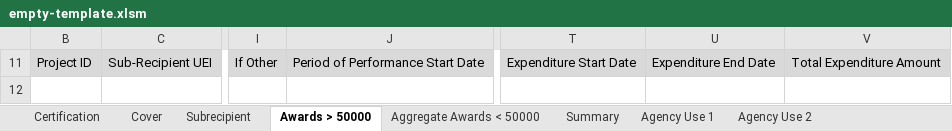
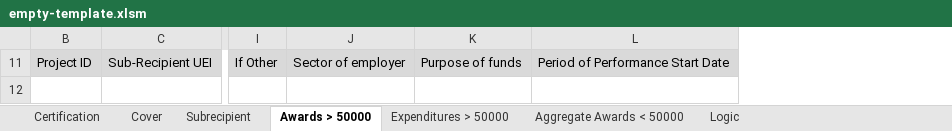
Before and after one commit to usdigitalresponse/arpa-reporter, an Excel workbook: src/server/data/empty-template.xlsm, sheet Awards > 50000, drawn as a sheet; only a part is shown, gaps mark what is left out; values as stored, in another font and other column widths than the file's, no borders; removed rows and columns are numbered as before the commit, all else as after; the diff names each change by its address in the sheet, - before the commit and + after, or states it on an @@ line.

```diff
--- a/src/server/data/empty-template.xlsm (sheet Awards > 50000)
+++ b/src/server/data/empty-template.xlsm (sheet Awards > 50000)
@@ sheet tab hidden: Summary @@
-sheet tab: Agency Use 1
-sheet tab: Agency Use 2
+sheet tab: Expenditures > 50000
@@ sheet tab unhidden: Logic @@
+column J, row 11: Sector of employer
+column K, row 11: Purpose of funds
-column T, row 11: Expenditure Start Date
-column U, row 11: Expenditure End Date
-column V, row 11: Total Expenditure Amount
```
Also changed, not shown: sheet Aggregate Awards < 50000, sheet Cover, hidden cells, charts or pictures.
